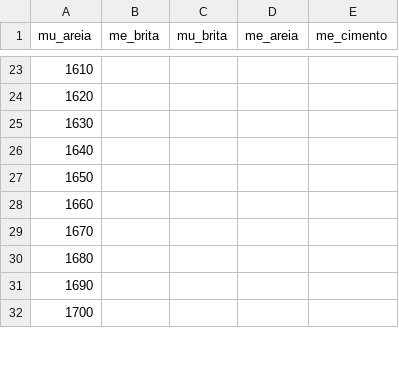
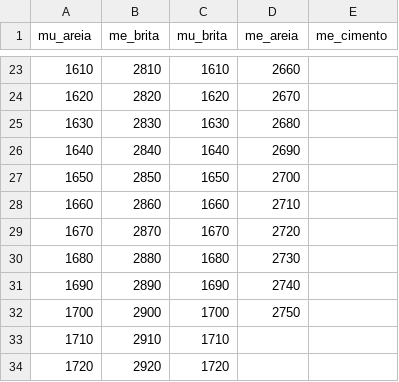
Before and after one commit to laboratorio47/laboratorio-47, a CSV file: massas.csv, drawn as a sheet; only a part is shown, gaps mark what is left out; the diff covers the shown part only.

```diff
--- a/massas.csv
+++ b/massas.csv
@@ -23,10 +23,12 @@ mu_areia,me_brita,mu_brita,me_areia,me_cimento
-1610,,,,
-1620,,,,
-1630,,,,
-1640,,,,
-1650,,,,
-1660,,,,
-1670,,,,
-1680,,,,
-1690,,,,
-1700,,,,
+1610,2810,1610,2660,
+1620,2820,1620,2670,
+1630,2830,1630,2680,
+1640,2840,1640,2690,
+1650,2850,1650,2700,
+1660,2860,1660,2710,
+1670,2870,1670,2720,
+1680,2880,1680,2730,
+1690,2890,1690,2740,
+1700,2900,1700,2750,
+1710,2910,1710,
+1720,2920,1720,
```
Also changed, not shown: 6 added rows and 64 edited cells elsewhere in this file.
